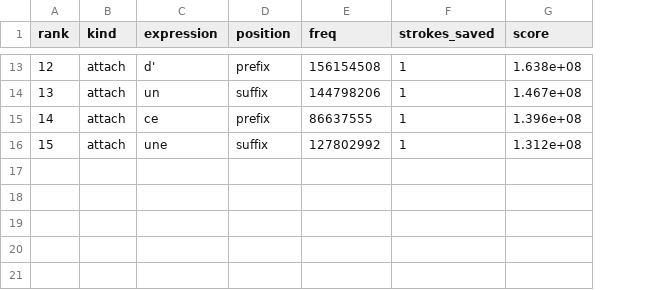
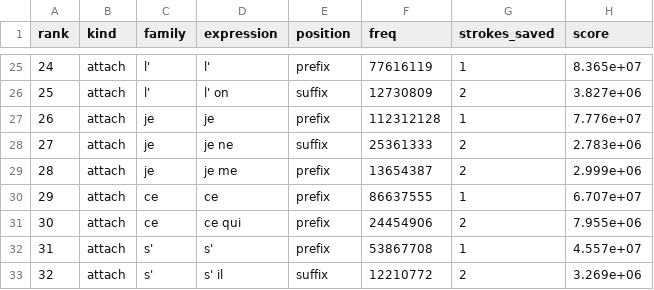
Before and after one commit to jf5pier/stenalgo, a TSV file: scratch/expr-rules-proxy.tsv, drawn as a sheet; only a part is shown, gaps mark what is left out; addresses are those after the commit; the diff covers the shown part only; the diff names each change by its address in the sheet, - before the commit and + after, or states it on an @@ line.

```diff
--- a/scratch/expr-rules-proxy.tsv
+++ b/scratch/expr-rules-proxy.tsv
+column C (family), row 25: l'; row 27: je; row 30: ce; row 32: s'
@@ column A (rank) renumbered between rows 3 and 32 @@
-D25 (expression): d'
+D25 (expression): l'
-F25 (freq): 156154508
+F25 (freq): 77616119
-H25 (score): 1.638e+08
+H25 (score): 8.365e+07
+row 26: 25 | attach | l' | l' on | suffix | 12730809 | 2 | 3.827e+06
-D27 (expression): un
+D27 (expression): je
-E27 (position): suffix
+E27 (position): prefix
-F27 (freq): 144798206
+F27 (freq): 112312128
-H27 (score): 1.467e+08
+H27 (score): 7.776e+07
+row 28: 27 | attach | je | je ne | suffix | 25361333 | 2 | 2.783e+06
+row 29: 28 | attach | je | je me | prefix | 13654387 | 2 | 2.999e+06
-H30 (score): 1.396e+08
+H30 (score): 6.707e+07
+row 31: 30 | attach | ce | ce qui | prefix | 24454906 | 2 | 7.955e+06
-D32 (expression): une
+D32 (expression): s'
-E32 (position): suffix
+E32 (position): prefix
-F32 (freq): 127802992
+F32 (freq): 53867708
-H32 (score): 1.312e+08
+H32 (score): 4.557e+07
+row 33: 32 | attach | s' | s' il | suffix | 12210772 | 2 | 3.269e+06
```
Also changed, not shown: 14 added rows, 2 removed rows and 15 edited cells elsewhere in this file, 3 other files.
